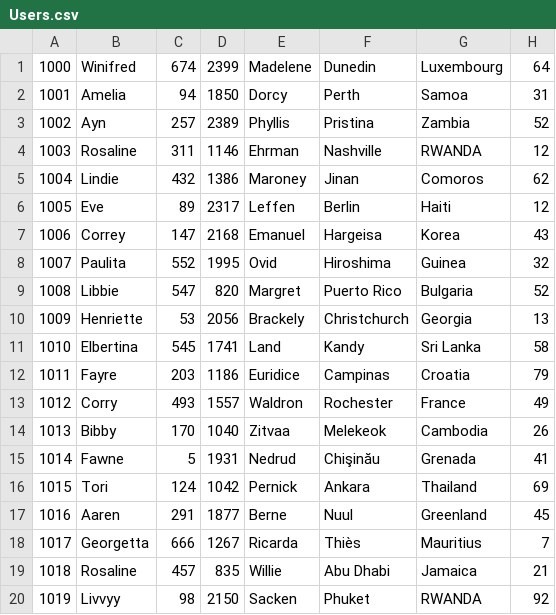
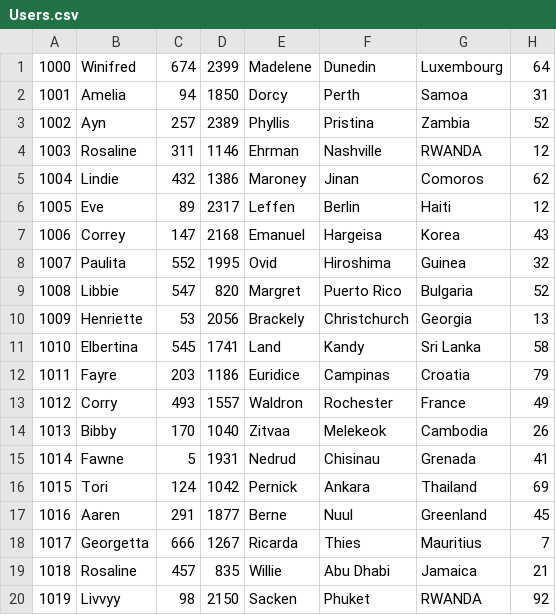
Before and after one commit to GO-viper7/-JAVA-CLI, a CSV file: Users.csv, drawn as a sheet.

```diff
--- a/Users.csv
+++ b/Users.csv
@@ -14,6 +14,6 @@
 1013,Bibby,170,1040,Zitvaa,Melekeok,Cambodia,26
-1014,Fawne,5,1931,Nedrud,Chişinău,Grenada,41
+1014,Fawne,5,1931,Nedrud,Chisinau,Grenada,41
 1015,Tori,124,1042,Pernick,Ankara,Thailand,69
 1016,Aaren,291,1877,Berne,Nuul,Greenland,45
-1017,Georgetta,666,1267,Ricarda,Thiès,Mauritius,7
+1017,Georgetta,666,1267,Ricarda,Thies,Mauritius,7
 1018,Rosaline,457,835,Willie,Abu Dhabi,Jamaica,21
```
Also changed, not shown: 23 other files.
